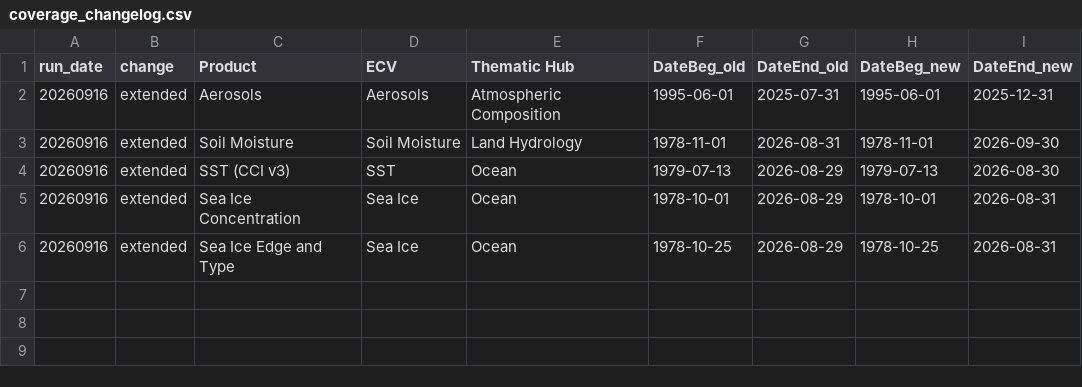
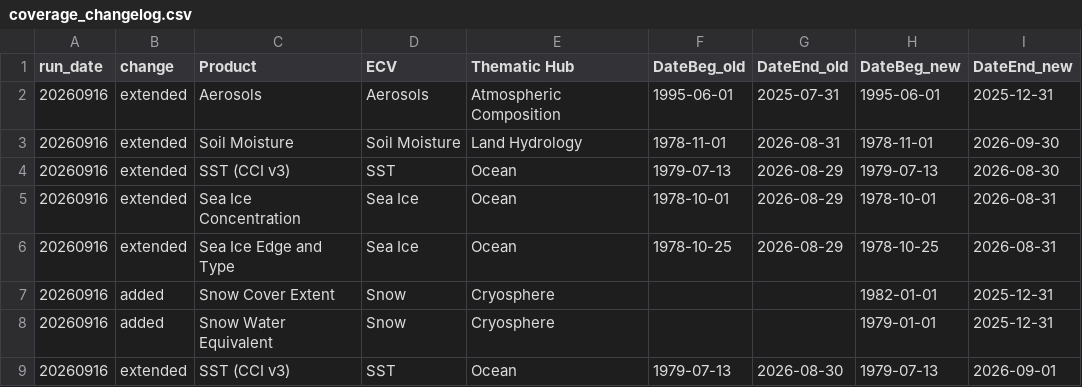
Before and after one commit to jpmartins83/CDS_data_timecoverage, a CSV file: coverage_changelog.csv, drawn as a sheet; the diff names each change by its address in the sheet, - before the commit and + after, or states it on an @@ line.

```diff
--- a/coverage_changelog.csv
+++ b/coverage_changelog.csv
+row 7: 20260916 | added | Snow Cover Extent | Snow | Cryosphere |  |  | 1982-01-01 | 2025-12-31
+row 8: 20260916 | added | Snow Water Equivalent | Snow | Cryosphere |  |  | 1979-01-01 | 2025-12-31
+row 9: 20260916 | extended | SST (CCI v3) | SST | Ocean | 1979-07-13 | 2026-08-30 | 1979-07-13 | 2026-09-01
```
Also changed, not shown: coverage_state.csv, 5 other files.
